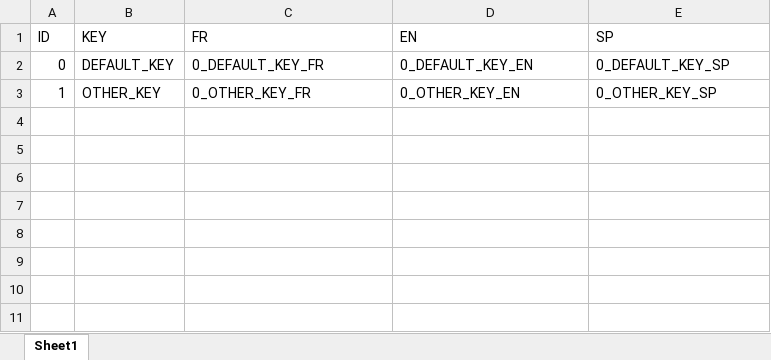
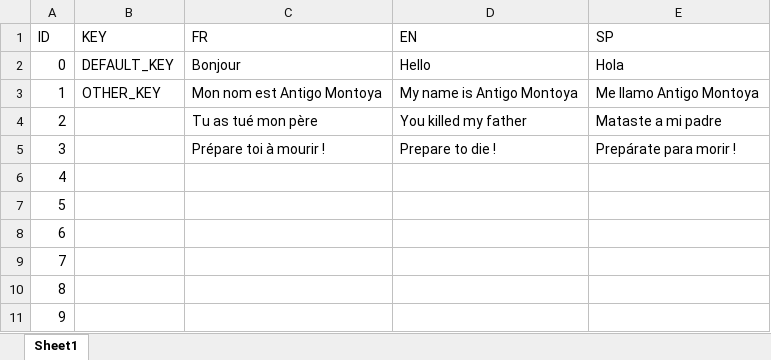
Before and after one commit to Tos927/ExerciceCinemachineDialogue, an Excel workbook: ExerciceCinemachineDialogue/Assets/[FFO]DialogSystem/Datas/Sentences.xlsx, sheet Sheet1, drawn as a sheet; values as stored, in another font and other column widths than the file's, no borders; the diff names each change by its address in the sheet, - before the commit and + after, or states it on an @@ line.

```diff
--- a/ExerciceCinemachineDialogue/Assets/[FFO]DialogSystem/Datas/Sentences.xlsx (sheet Sheet1)
+++ b/ExerciceCinemachineDialogue/Assets/[FFO]DialogSystem/Datas/Sentences.xlsx (sheet Sheet1)
-C2 (FR): 0_DEFAULT_KEY_FR
+C2 (FR): Bonjour
-D2 (EN): 0_DEFAULT_KEY_EN
+D2 (EN): Hello
-E2 (SP): 0_DEFAULT_KEY_SP
+E2 (SP): Hola
-C3 (FR): 0_OTHER_KEY_FR
+C3 (FR): Mon nom est Antigo Montoya
-D3 (EN): 0_OTHER_KEY_EN
+D3 (EN): My name is Antigo Montoya
-E3 (SP): 0_OTHER_KEY_SP
+E3 (SP): Me llamo Antigo Montoya
+row 4: 2 |  | Tu as tué mon père | You killed my father | Mataste a mi padre
+row 5: 3 |  | Prépare toi à mourir ! | Prepare to die ! | Prepárate para morir !
+row 6: 4
+row 7: 5
+row 8: 6
+row 9: 7
+row 10: 8
+row 11: 9
```
Also changed, not shown: 7 other files.
